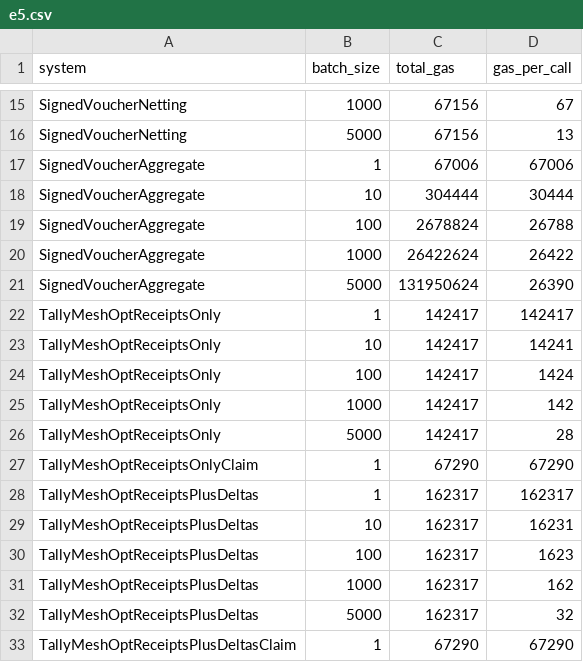
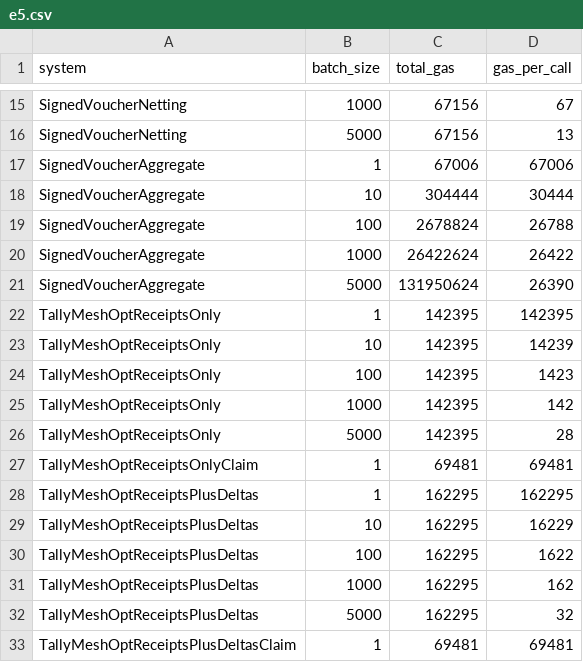
Before and after one commit to Lucklyric/tallymesh, a CSV file: contracts/eval/data/raw/e5.csv, drawn as a sheet; only a part is shown, gaps mark what is left out.

```diff
--- a/contracts/eval/data/raw/e5.csv
+++ b/contracts/eval/data/raw/e5.csv
@@ -21,13 +21,13 @@ SignedVoucherAggregate,1000,26422624,26422
 SignedVoucherAggregate,5000,131950624,26390
-TallyMeshOptReceiptsOnly,1,142417,142417
-TallyMeshOptReceiptsOnly,10,142417,14241
-TallyMeshOptReceiptsOnly,100,142417,1424
-TallyMeshOptReceiptsOnly,1000,142417,142
-TallyMeshOptReceiptsOnly,5000,142417,28
-TallyMeshOptReceiptsOnlyClaim,1,67290,67290
-TallyMeshOptReceiptsPlusDeltas,1,162317,162317
-TallyMeshOptReceiptsPlusDeltas,10,162317,16231
-TallyMeshOptReceiptsPlusDeltas,100,162317,1623
-TallyMeshOptReceiptsPlusDeltas,1000,162317,162
-TallyMeshOptReceiptsPlusDeltas,5000,162317,32
-TallyMeshOptReceiptsPlusDeltasClaim,1,67290,67290
+TallyMeshOptReceiptsOnly,1,142395,142395
+TallyMeshOptReceiptsOnly,10,142395,14239
+TallyMeshOptReceiptsOnly,100,142395,1423
+TallyMeshOptReceiptsOnly,1000,142395,142
+TallyMeshOptReceiptsOnly,5000,142395,28
+TallyMeshOptReceiptsOnlyClaim,1,69481,69481
+TallyMeshOptReceiptsPlusDeltas,1,162295,162295
+TallyMeshOptReceiptsPlusDeltas,10,162295,16229
+TallyMeshOptReceiptsPlusDeltas,100,162295,1622
+TallyMeshOptReceiptsPlusDeltas,1000,162295,162
+TallyMeshOptReceiptsPlusDeltas,5000,162295,32
+TallyMeshOptReceiptsPlusDeltasClaim,1,69481,69481
```
Also changed, not shown: contracts/eval/data/raw/e4.csv.
